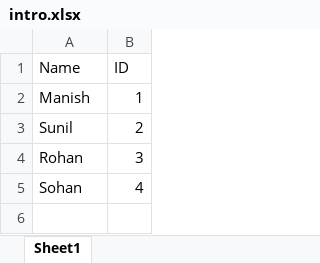
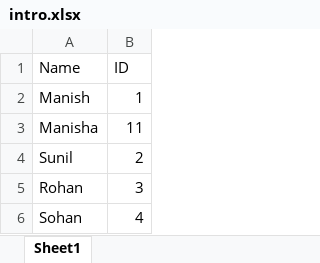
Before and after one commit to manishgupta72/ManishGupta72-Demo-introduction, an Excel workbook: intro.xlsx, sheet Sheet1, drawn as a sheet; values as stored, in another font and other column widths than the file's, no borders; the diff names each change by its address in the sheet, - before the commit and + after, or states it on an @@ line.

```diff
--- a/intro.xlsx (sheet Sheet1)
+++ b/intro.xlsx (sheet Sheet1)
+row 3: Manisha | 11
```
Also changed, not shown: 9 other files.
